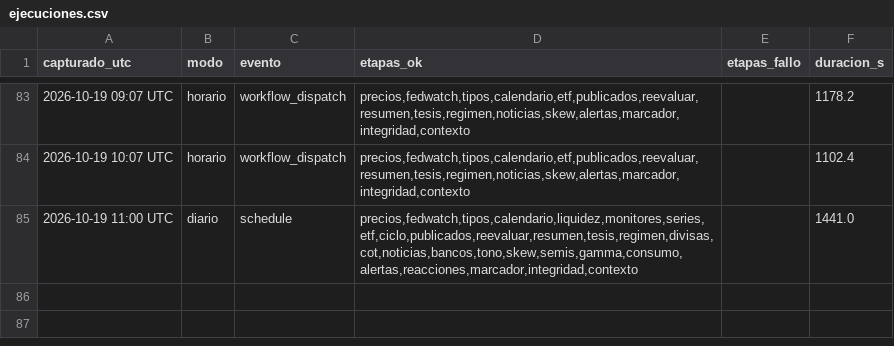
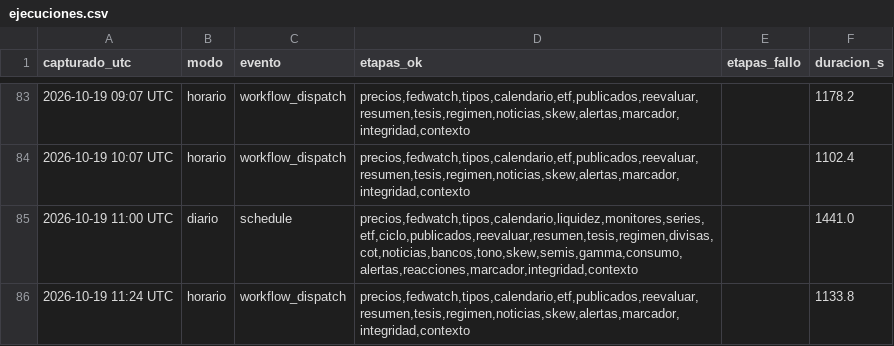
Before and after one commit to komonartisans-ops/nexora-terminal, a CSV file: data/ejecuciones.csv, drawn as a sheet; only a part is shown, gaps mark what is left out.

```diff
--- a/data/ejecuciones.csv
+++ b/data/ejecuciones.csv
@@ -85 +85,2 @@ capturado_utc,modo,evento,etapas_ok,etapas_fallo,duracion_s
 2026-10-19 11:00 UTC,diario,schedule,"precios,fedwatch,tipos,calendario,liquidez,monitores,series,etf,ciclo,publicados,reevaluar,resumen,tesis,regimen,divisas,cot,noticias,bancos,tono,skew,semis,gamma,consumo,alertas,reacciones,marcador,integridad,contexto",,1441.0
+2026-10-19 11:24 UTC,horario,workflow_dispatch,"precios,fedwatch,tipos,calendario,etf,publicados,reevaluar,resumen,tesis,regimen,noticias,skew,alertas,marcador,integridad,contexto",,1133.8
```
Also changed, not shown: data/historico_fedwatch.csv, data/historico_precios.csv, 25 other files.
